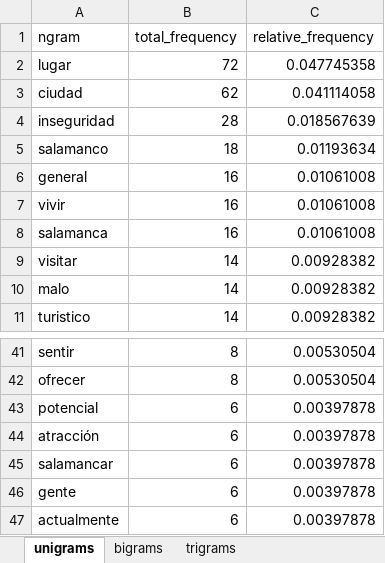
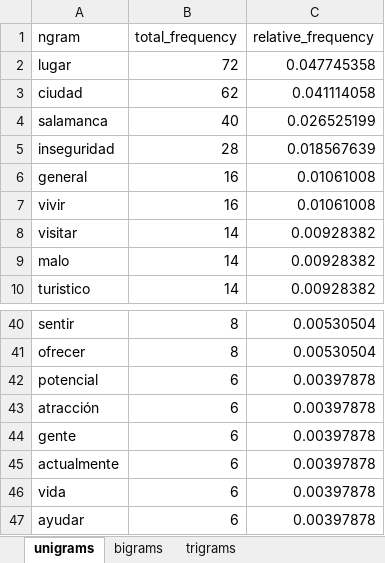
Before and after one commit to JoseAdrianRodriguezGonzalez/Analisis_topics_classic, an Excel workbook: data/processed/rankings_frequencies.xlsx, sheet unigrams, drawn as a sheet; only a part is shown, gaps mark what is left out; the shorter side is filled out with more unchanged rows; values as stored, in another font and other column widths than the file's, no borders; removed rows and columns are numbered as before the commit, all else as after; the diff names each change by its address in the sheet, - before the commit and + after, or states it on an @@ line.

```diff
--- a/data/processed/rankings_frequencies.xlsx (sheet unigrams)
+++ b/data/processed/rankings_frequencies.xlsx (sheet unigrams)
+row 4: salamanca | 40 | 0.026525199
-row 5: salamanco | 18 | 0.01193634
-row 8: salamanca | 16 | 0.01061008
-row 45: salamancar | 6 | 0.00397878
```
Also changed, not shown: sheet bigrams, sheet trigrams, 3 other files.
